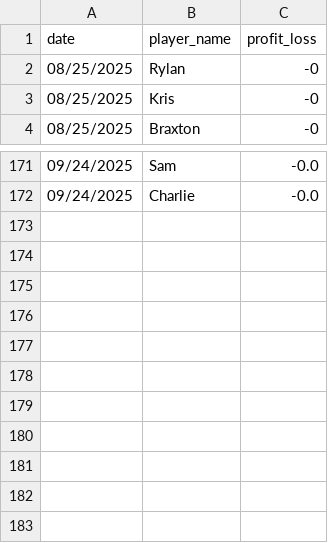
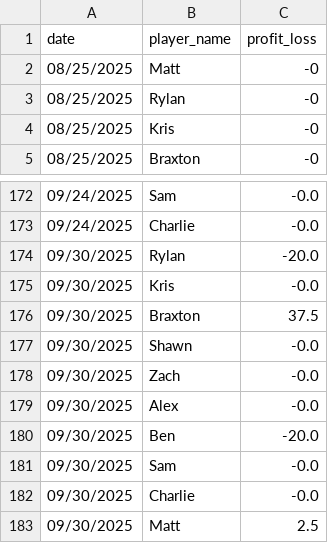
Before and after one commit to Braxtonboe/Home_Poker, a CSV file: pokertracker.csv, drawn as a sheet; only a part is shown, gaps mark what is left out.

Commit message:
09/30

```diff
--- a/pokertracker.csv
+++ b/pokertracker.csv
@@ -1,2 +1,3 @@
 date,player_name,profit_loss
+08/25/2025,Matt,-0
 08/25/2025,Rylan,-0
@@ -172 +173,11 @@ date,player_name,profit_loss
 09/24/2025,Charlie,-0.0
+09/30/2025,Rylan,-20.0
+09/30/2025,Kris,-0.0
+09/30/2025,Braxton,37.5
+09/30/2025,Shawn,-0.0
+09/30/2025,Zach,-0.0
+09/30/2025,Alex,-0.0
+09/30/2025,Ben,-20.0
+09/30/2025,Sam,-0.0
+09/30/2025,Charlie,-0.0
+09/30/2025,Matt,2.5
```
